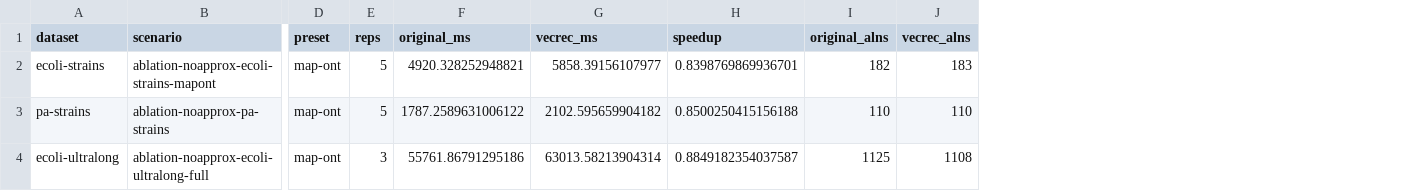
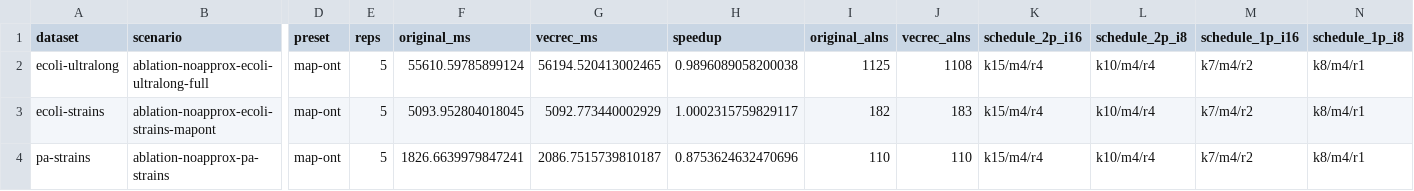
Before and after one commit to yihozhang/vecrec-small-comparison, a CSV file: results/e2e/zen4-7985wx.csv, drawn as a sheet; only a part is shown, gaps mark what is left out; removed rows and columns are numbered as before the commit, all else as after; rows hold the shown columns only; the diff names each change by its address in the sheet, - before the commit and + after, or states it on an @@ line.

Commit message:
add zen4 results

```diff
--- a/results/e2e/zen4-7985wx.csv
+++ b/results/e2e/zen4-7985wx.csv
+column K (schedule_2p_i16), rows 3-4: k15/m4/r4 | k15/m4/r4
+column L (schedule_2p_i8), rows 3-4: k10/m4/r4 | k10/m4/r4
+column M (schedule_1p_i16), rows 3-4: k7/m4/r2 | k7/m4/r2
+column N (schedule_1p_i8), rows 3-4: k8/m4/r1 | k8/m4/r1
+row 2: ecoli-ultralong | ablation-noapprox-ecoli-ultralong-full | map-ont | 5 | 55610.59785899124 | 56194.520413002465 | 0.9896089058200038 | 1125 | 1108 | k15/m4/r4 | k10/m4/r4 | k7/m4/r2 | k8/m4/r1
-F3 (original_ms): 4920.328252948821
+F3 (original_ms): 5093.952804018045
-G3 (vecrec_ms): 5858.39156107977
+G3 (vecrec_ms): 5092.773440002929
-H3 (speedup): 0.8398769869936701
+H3 (speedup): 1.0002315759829117
-F4 (original_ms): 1787.2589631006122
+F4 (original_ms): 1826.6639979847241
-G4 (vecrec_ms): 2102.595659904182
+G4 (vecrec_ms): 2086.7515739810187
-H4 (speedup): 0.8500250415156188
+H4 (speedup): 0.8753624632470696
-row 4: ecoli-ultralong | ablation-noapprox-ecoli-ultralong-full | map-ont | 3 | 55761.86791295186 | 63013.58213904314 | 0.8849182354037587 | 1125 | 1108
```
Also changed, not shown: results/bio/zen4-7985wx.csv, results/leetcode/zen4-7985wx.csv, 2 other files.
